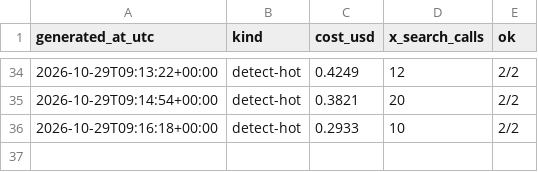
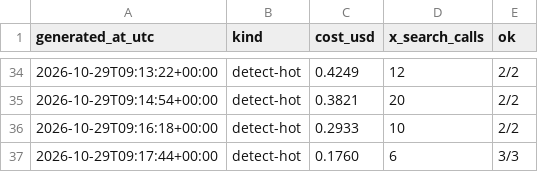
Before and after one commit to Insomniac79ac/content-pipeline, a CSV file: briefs/costs.csv, drawn as a sheet; only a part is shown, gaps mark what is left out; the diff names each change by its address in the sheet, - before the commit and + after, or states it on an @@ line.

Commit message:
detect 2026-10-29 17:17 MYT

```diff
--- a/briefs/costs.csv
+++ b/briefs/costs.csv
+row 37: 2026-10-29T09:17:44+00:00 | detect-hot | 0.1760 | 6 | 3/3
```
Also changed, not shown: 1 other file.
